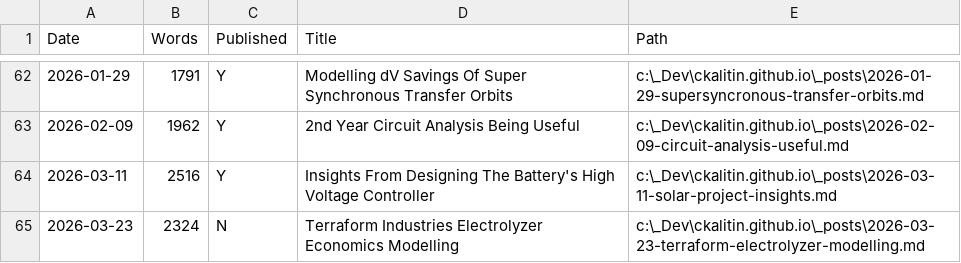
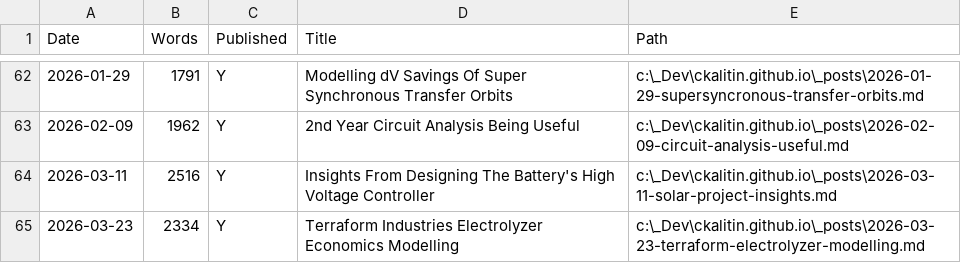
Before and after one commit to CKalitin/ckalitin.github.io, a CSV file: word_counts.csv, drawn as a sheet; only a part is shown, gaps mark what is left out.

```diff
--- a/word_counts.csv
+++ b/word_counts.csv
@@ -64,2 +64,2 @@ Date,Words,Published,Title,Path
 2026-03-11,2516,Y,Insights From Designing The Battery's High Voltage Controller,c:\_Dev\ckalitin.github.io\_posts\2026-03-11-solar-project-insights.md
-2026-03-23,2324,N,Terraform Industries Electrolyzer Economics Modelling,c:\_Dev\ckalitin.github.io\_posts\2026-03-23-terraform-electrolyzer-modelling.md
+2026-03-23,2334,Y,Terraform Industries Electrolyzer Economics Modelling,c:\_Dev\ckalitin.github.io\_posts\2026-03-23-terraform-electrolyzer-modelling.md
```
Also changed, not shown: 1 other file.
